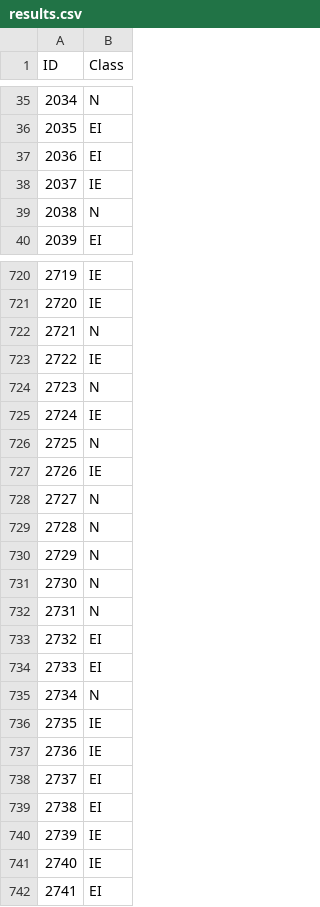
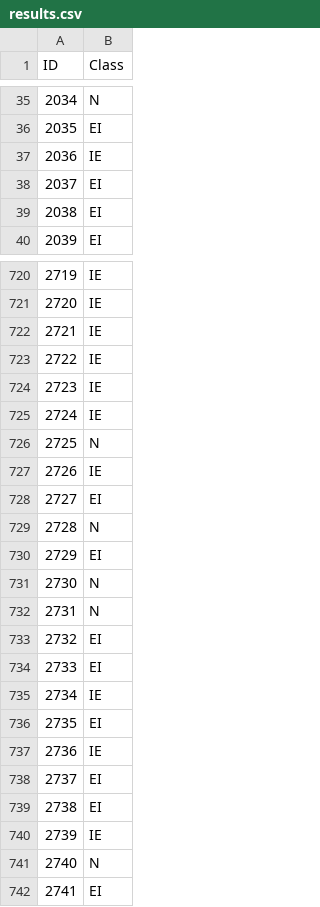
Before and after one commit to htasnim/decisionTree, a CSV file: results.csv, drawn as a sheet; only a part is shown, gaps mark what is left out; the diff covers the shown part only.

```diff
--- a/results.csv
+++ b/results.csv
@@ -36,5 +36,5 @@
 "2035","EI"
-"2036","EI"
-"2037","IE"
-"2038","N"
+"2036","IE"
+"2037","EI"
+"2038","EI"
 "2039","EI"
@@ -721,5 +721,5 @@
 "2720","IE"
-"2721","N"
+"2721","IE"
 "2722","IE"
-"2723","N"
+"2723","IE"
 "2724","IE"
@@ -727,5 +727,5 @@
 "2726","IE"
-"2727","N"
+"2727","EI"
 "2728","N"
-"2729","N"
+"2729","EI"
 "2730","N"
@@ -734,4 +734,4 @@
 "2733","EI"
-"2734","N"
-"2735","IE"
+"2734","IE"
+"2735","EI"
 "2736","IE"
@@ -740,3 +740,3 @@
 "2739","IE"
-"2740","IE"
+"2740","N"
 "2741","EI"
```
Also changed, not shown: 87 edited cells elsewhere in this file, 12 other files.
